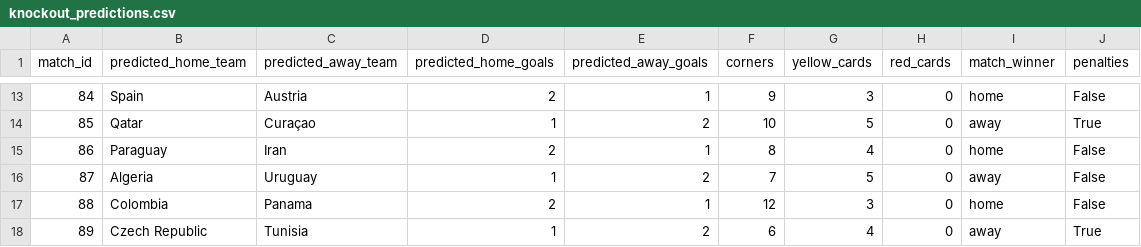
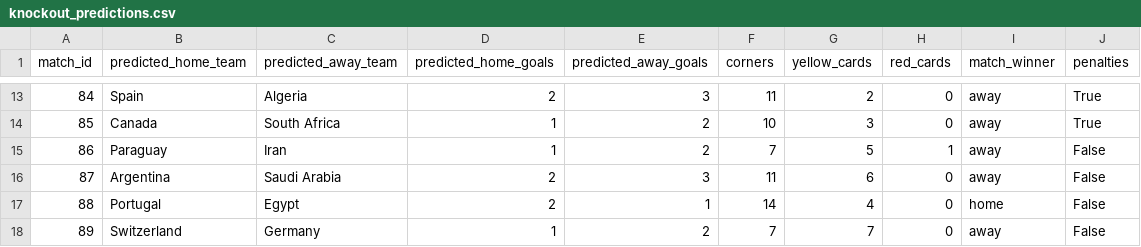
Before and after one commit to pawankr/fifa-wc2026, a CSV file: outputs/knockout_predictions.csv, drawn as a sheet; only a part is shown, gaps mark what is left out; the diff covers the shown part only.

```diff
--- a/outputs/knockout_predictions.csv
+++ b/outputs/knockout_predictions.csv
@@ -13,6 +13,6 @@ match_id,predicted_home_team,predicted_away_team,predicted_home_goals,predicted_
-84,Spain,Austria,2,1,9,3,0,home,False
-85,Qatar,Curaçao,1,2,10,5,0,away,True
-86,Paraguay,Iran,2,1,8,4,0,home,False
-87,Algeria,Uruguay,1,2,7,5,0,away,False
-88,Colombia,Panama,2,1,12,3,0,home,False
-89,Czech Republic,Tunisia,1,2,6,4,0,away,True
+84,Spain,Algeria,2,3,11,2,0,away,True
+85,Canada,South Africa,1,2,10,3,0,away,True
+86,Paraguay,Iran,1,2,7,5,1,away,False
+87,Argentina,Saudi Arabia,2,3,11,6,0,away,False
+88,Portugal,Egypt,2,1,14,4,0,home,False
+89,Switzerland,Germany,1,2,7,7,0,away,False
```
Also changed, not shown: 145 edited cells elsewhere in this file, outputs/group_predictions.csv, 3 other files.
